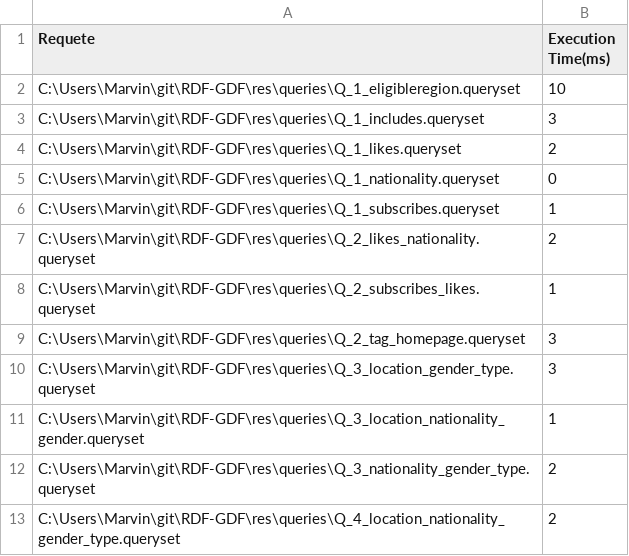
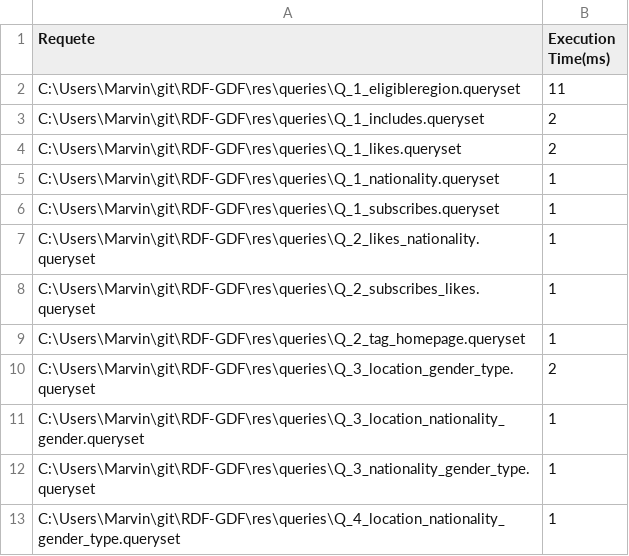
Before and after one commit to Licinius/RDF-GDF, a CSV file: res/output/exportExecutionTime.csv, drawn as a sheet.

```diff
--- a/res/output/exportExecutionTime.csv
+++ b/res/output/exportExecutionTime.csv
@@ -1,13 +1,13 @@
 Requete;Execution Time(ms)
-C:\Users\Marvin\git\RDF-GDF\res\queries\Q_1_eligibleregion.queryset;10
-C:\Users\Marvin\git\RDF-GDF\res\queries\Q_1_includes.queryset;3
+C:\Users\Marvin\git\RDF-GDF\res\queries\Q_1_eligibleregion.queryset;11
+C:\Users\Marvin\git\RDF-GDF\res\queries\Q_1_includes.queryset;2
 C:\Users\Marvin\git\RDF-GDF\res\queries\Q_1_likes.queryset;2
-C:\Users\Marvin\git\RDF-GDF\res\queries\Q_1_nationality.queryset;0
+C:\Users\Marvin\git\RDF-GDF\res\queries\Q_1_nationality.queryset;1
 C:\Users\Marvin\git\RDF-GDF\res\queries\Q_1_subscribes.queryset;1
-C:\Users\Marvin\git\RDF-GDF\res\queries\Q_2_likes_nationality.queryset;2
+C:\Users\Marvin\git\RDF-GDF\res\queries\Q_2_likes_nationality.queryset;1
 C:\Users\Marvin\git\RDF-GDF\res\queries\Q_2_subscribes_likes.queryset;1
-C:\Users\Marvin\git\RDF-GDF\res\queries\Q_2_tag_homepage.queryset;3
-C:\Users\Marvin\git\RDF-GDF\res\queries\Q_3_location_gender_type.queryset;3
+C:\Users\Marvin\git\RDF-GDF\res\queries\Q_2_tag_homepage.queryset;1
+C:\Users\Marvin\git\RDF-GDF\res\queries\Q_3_location_gender_type.queryset;2
 C:\Users\Marvin\git\RDF-GDF\res\queries\Q_3_location_nationality_gender.queryset;1
-C:\Users\Marvin\git\RDF-GDF\res\queries\Q_3_nationality_gender_type.queryset;2
-C:\Users\Marvin\git\RDF-GDF\res\queries\Q_4_location_nationality_gender_type.queryset;2
+C:\Users\Marvin\git\RDF-GDF\res\queries\Q_3_nationality_gender_type.queryset;1
+C:\Users\Marvin\git\RDF-GDF\res\queries\Q_4_location_nationality_gender_type.queryset;1
```
Also changed, not shown: 3 other files.
